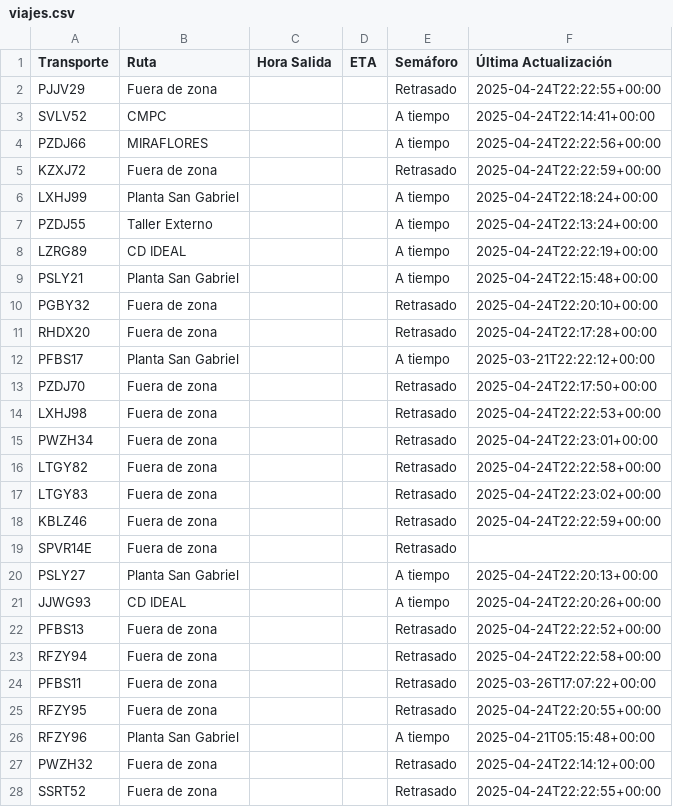
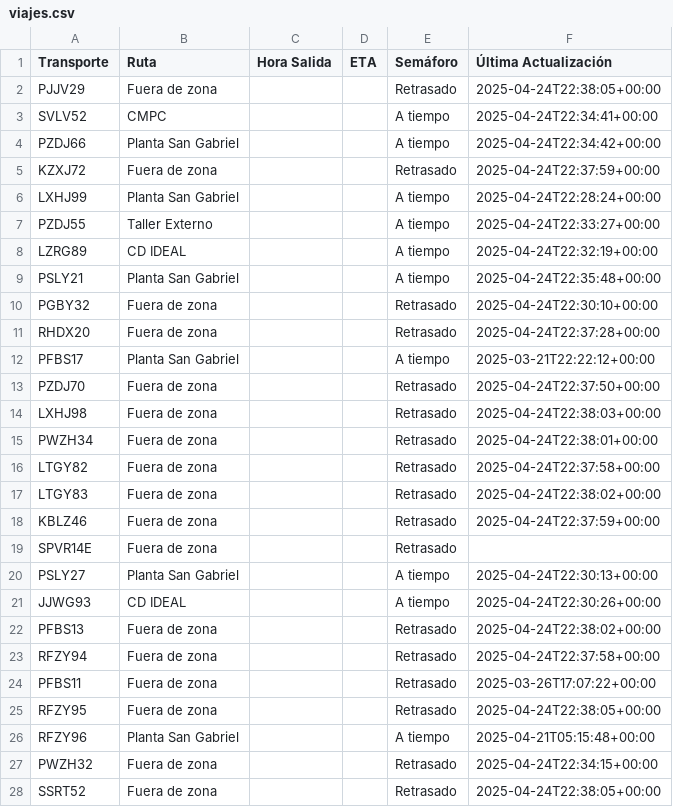
Before and after one commit to ErhickDiaz/Semaforo, a CSV file: viajes.csv, drawn as a sheet; only a part is shown; the diff covers the shown part only.

Commit message:
Actualización automática de viajes.csv

```diff
--- a/viajes.csv
+++ b/viajes.csv
@@ -1,28 +1,28 @@
 Transporte,Ruta,Hora Salida,ETA,Semáforo,Última Actualización
-PJJV29,Fuera de zona,,,Retrasado,2025-04-24T22:22:55+00:00
-SVLV52,CMPC,,,A tiempo,2025-04-24T22:14:41+00:00
-PZDJ66,MIRAFLORES,,,A tiempo,2025-04-24T22:22:56+00:00
-KZXJ72,Fuera de zona,,,Retrasado,2025-04-24T22:22:59+00:00
-LXHJ99,Planta San Gabriel,,,A tiempo,2025-04-24T22:18:24+00:00
-PZDJ55,Taller Externo,,,A tiempo,2025-04-24T22:13:24+00:00
-LZRG89,CD IDEAL,,,A tiempo,2025-04-24T22:22:19+00:00
-PSLY21,Planta San Gabriel,,,A tiempo,2025-04-24T22:15:48+00:00
-PGBY32,Fuera de zona,,,Retrasado,2025-04-24T22:20:10+00:00
-RHDX20,Fuera de zona,,,Retrasado,2025-04-24T22:17:28+00:00
+PJJV29,Fuera de zona,,,Retrasado,2025-04-24T22:38:05+00:00
+SVLV52,CMPC,,,A tiempo,2025-04-24T22:34:41+00:00
+PZDJ66,Planta San Gabriel,,,A tiempo,2025-04-24T22:34:42+00:00
+KZXJ72,Fuera de zona,,,Retrasado,2025-04-24T22:37:59+00:00
+LXHJ99,Planta San Gabriel,,,A tiempo,2025-04-24T22:28:24+00:00
+PZDJ55,Taller Externo,,,A tiempo,2025-04-24T22:33:27+00:00
+LZRG89,CD IDEAL,,,A tiempo,2025-04-24T22:32:19+00:00
+PSLY21,Planta San Gabriel,,,A tiempo,2025-04-24T22:35:48+00:00
+PGBY32,Fuera de zona,,,Retrasado,2025-04-24T22:30:10+00:00
+RHDX20,Fuera de zona,,,Retrasado,2025-04-24T22:37:28+00:00
 PFBS17,Planta San Gabriel,,,A tiempo,2025-03-21T22:22:12+00:00
-PZDJ70,Fuera de zona,,,Retrasado,2025-04-24T22:17:50+00:00
-LXHJ98,Fuera de zona,,,Retrasado,2025-04-24T22:22:53+00:00
-PWZH34,Fuera de zona,,,Retrasado,2025-04-24T22:23:01+00:00
-LTGY82,Fuera de zona,,,Retrasado,2025-04-24T22:22:58+00:00
-LTGY83,Fuera de zona,,,Retrasado,2025-04-24T22:23:02+00:00
-KBLZ46,Fuera de zona,,,Retrasado,2025-04-24T22:22:59+00:00
+PZDJ70,Fuera de zona,,,Retrasado,2025-04-24T22:37:50+00:00
+LXHJ98,Fuera de zona,,,Retrasado,2025-04-24T22:38:03+00:00
+PWZH34,Fuera de zona,,,Retrasado,2025-04-24T22:38:01+00:00
+LTGY82,Fuera de zona,,,Retrasado,2025-04-24T22:37:58+00:00
+LTGY83,Fuera de zona,,,Retrasado,2025-04-24T22:38:02+00:00
+KBLZ46,Fuera de zona,,,Retrasado,2025-04-24T22:37:59+00:00
 SPVR14E,Fuera de zona,,,Retrasado,
-PSLY27,Planta San Gabriel,,,A tiempo,2025-04-24T22:20:13+00:00
-JJWG93,CD IDEAL,,,A tiempo,2025-04-24T22:20:26+00:00
-PFBS13,Fuera de zona,,,Retrasado,2025-04-24T22:22:52+00:00
-RFZY94,Fuera de zona,,,Retrasado,2025-04-24T22:22:58+00:00
+PSLY27,Planta San Gabriel,,,A tiempo,2025-04-24T22:30:13+00:00
+JJWG93,CD IDEAL,,,A tiempo,2025-04-24T22:30:26+00:00
+PFBS13,Fuera de zona,,,Retrasado,2025-04-24T22:38:02+00:00
+RFZY94,Fuera de zona,,,Retrasado,2025-04-24T22:37:58+00:00
 PFBS11,Fuera de zona,,,Retrasado,2025-03-26T17:07:22+00:00
-RFZY95,Fuera de zona,,,Retrasado,2025-04-24T22:20:55+00:00
+RFZY95,Fuera de zona,,,Retrasado,2025-04-24T22:38:05+00:00
 RFZY96,Planta San Gabriel,,,A tiempo,2025-04-21T05:15:48+00:00
-PWZH32,Fuera de zona,,,Retrasado,2025-04-24T22:14:12+00:00
-SSRT52,Fuera de zona,,,Retrasado,2025-04-24T22:22:55+00:00
+PWZH32,Fuera de zona,,,Retrasado,2025-04-24T22:34:15+00:00
+SSRT52,Fuera de zona,,,Retrasado,2025-04-24T22:38:05+00:00
```
Also changed, not shown: 63 edited cells elsewhere in this file.
